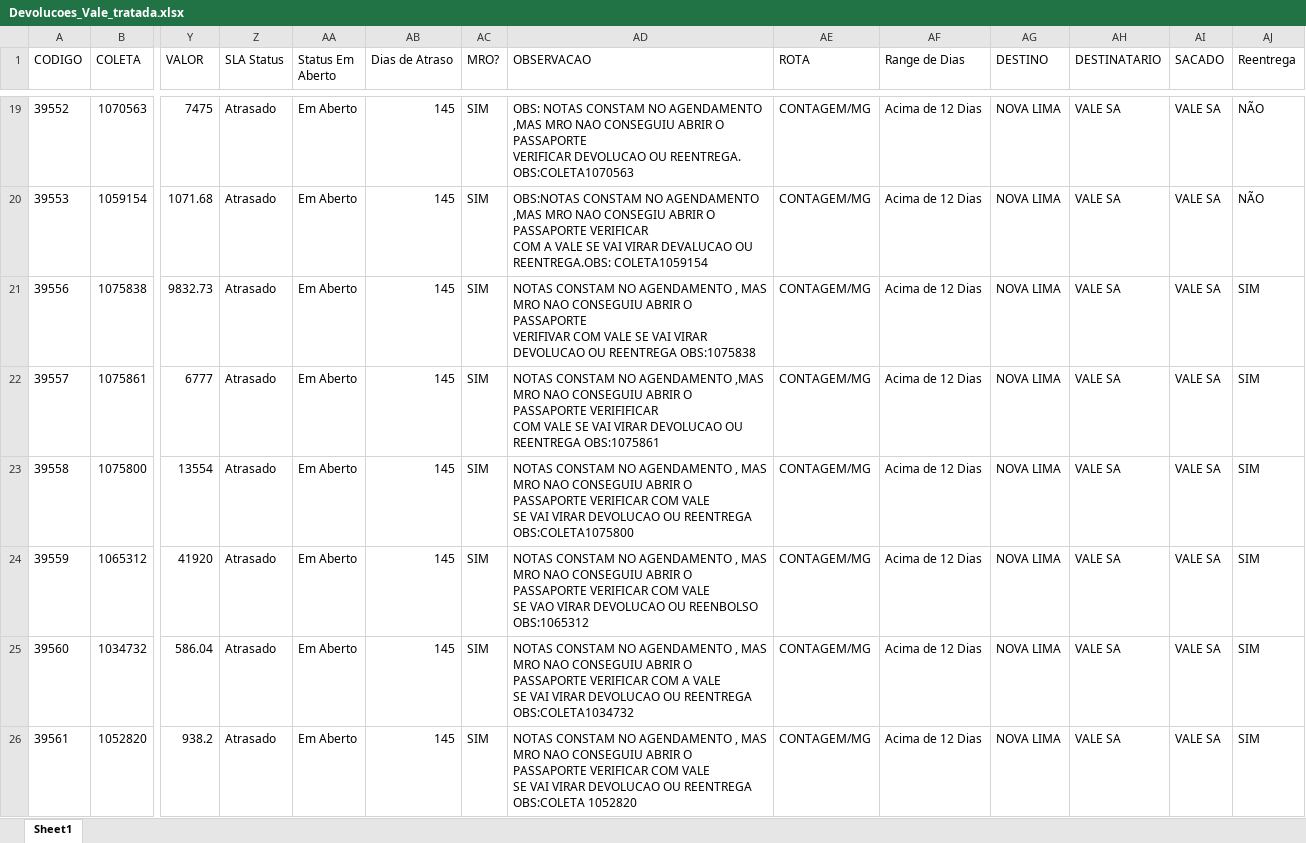
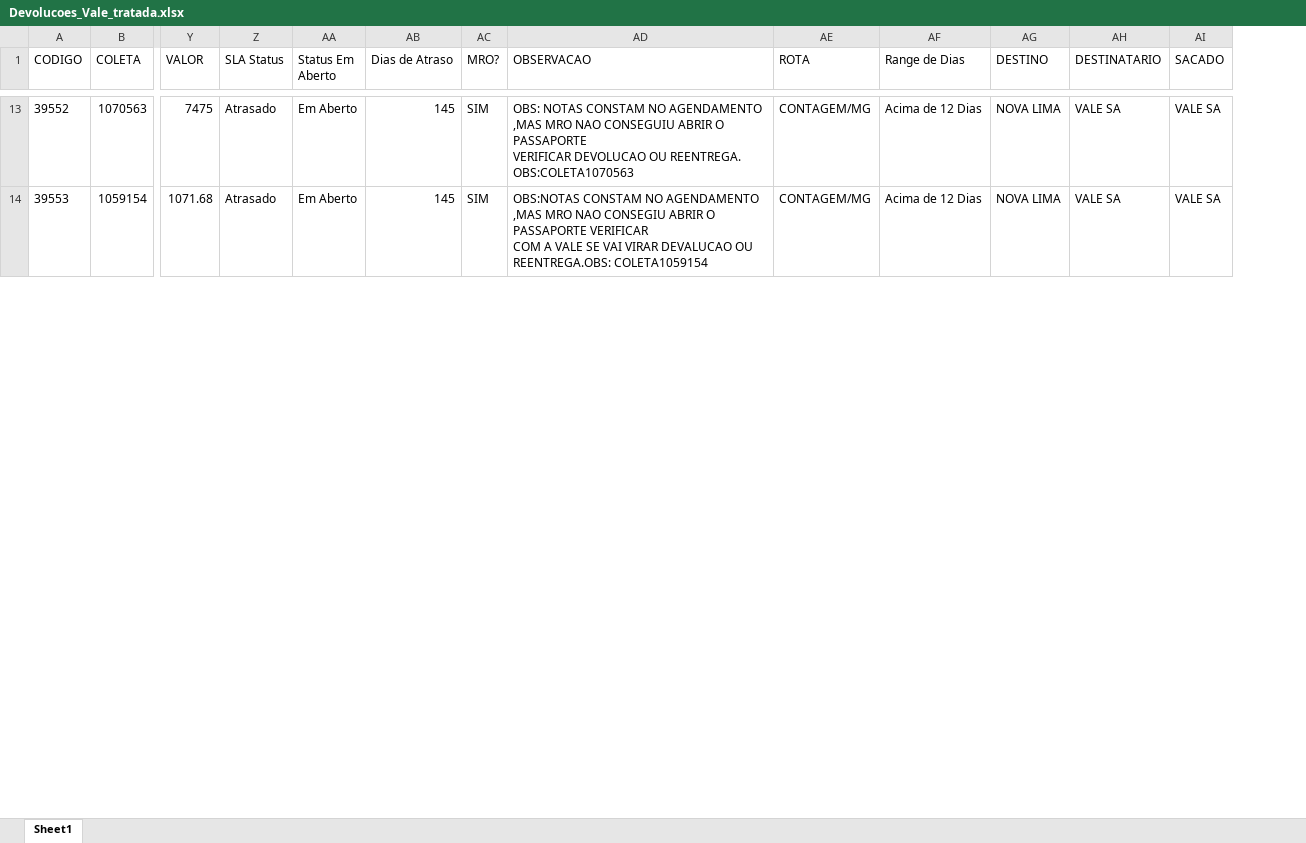
Before and after one commit to marfgos/4dx, an Excel workbook: apresentacoes/Devolucoes_Vale_tratada.xlsx, sheet Sheet1, drawn as a sheet; only a part is shown, gaps mark what is left out; values as stored, in another font and other column widths than the file's, no borders; rows hold the shown columns only; ↵ is a line break in a cell; the diff covers the shown part only; the diff names each change by its address in the sheet, - before the commit and + after, or states it on an @@ line.

```diff
--- a/apresentacoes/Devolucoes_Vale_tratada.xlsx (sheet Sheet1)
+++ b/apresentacoes/Devolucoes_Vale_tratada.xlsx (sheet Sheet1)
-column AJ (Reentrega), rows 19-20: NÃO | NÃO
-row 21: 39556 | 1075838 | 9832.73 | Atrasado | Em Aberto | 145 | SIM | NOTAS CONSTAM NO AGENDAMENTO , MAS MRO NAO CONSEGUIU ABRIR O PASSAPORTE ↵ VERIFIVAR COM VALE SE VAI VIRAR DEVOLUCAO OU REENTREGA OBS:1075838 | CONTAGEM/MG | Acima de 12 Dias | NOVA LIMA | VALE SA | VALE SA | SIM
-row 22: 39557 | 1075861 | 6777 | Atrasado | Em Aberto | 145 | SIM | NOTAS CONSTAM NO AGENDAMENTO ,MAS MRO NAO CONSEGUIU ABRIR O PASSAPORTE VERIFIFICAR ↵ COM VALE SE VAI VIRAR DEVOLUCAO OU REENTREGA OBS:1075861 | CONTAGEM/MG | Acima de 12 Dias | NOVA LIMA | VALE SA | VALE SA | SIM
-row 23: 39558 | 1075800 | 13554 | Atrasado | Em Aberto | 145 | SIM | NOTAS CONSTAM NO AGENDAMENTO , MAS MRO NAO CONSEGUIU ABRIR O PASSAPORTE VERIFICAR COM VALE ↵ SE VAI VIRAR DEVOLUCAO OU REENTREGA OBS:COLETA1075800 | CONTAGEM/MG | Acima de 12 Dias | NOVA LIMA | VALE SA | VALE SA | SIM
-row 24: 39559 | 1065312 | 41920 | Atrasado | Em Aberto | 145 | SIM | NOTAS CONSTAM NO AGENDAMENTO , MAS MRO NAO CONSEGUIU ABRIR O PASSAPORTE VERIFICAR COM VALE ↵ SE VAO VIRAR DEVOLUCAO OU REENBOLSO OBS:1065312 | CONTAGEM/MG | Acima de 12 Dias | NOVA LIMA | VALE SA | VALE SA | SIM
-row 25: 39560 | 1034732 | 586.04 | Atrasado | Em Aberto | 145 | SIM | NOTAS CONSTAM NO AGENDAMENTO , MAS MRO NAO CONSEGUIU ABRIR O PASSAPORTE VERIFICAR COM A VALE ↵ SE VAI VIRAR DEVOLUCAO OU REENTREGA OBS:COLETA1034732 | CONTAGEM/MG | Acima de 12 Dias | NOVA LIMA | VALE SA | VALE SA | SIM
-row 26: 39561 | 1052820 | 938.2 | Atrasado | Em Aberto | 145 | SIM | NOTAS CONSTAM NO AGENDAMENTO , MAS MRO NAO CONSEGUIU ABRIR O PASSAPORTE VERIFICAR COM VALE ↵ SE VAI VIRAR DEVOLUCAO OU REENTREGA OBS:COLETA 1052820 | CONTAGEM/MG | Acima de 12 Dias | NOVA LIMA | VALE SA | VALE SA | SIM
```
Also changed, not shown: 22 removed rows elsewhere in this sheet, 1 other file.
